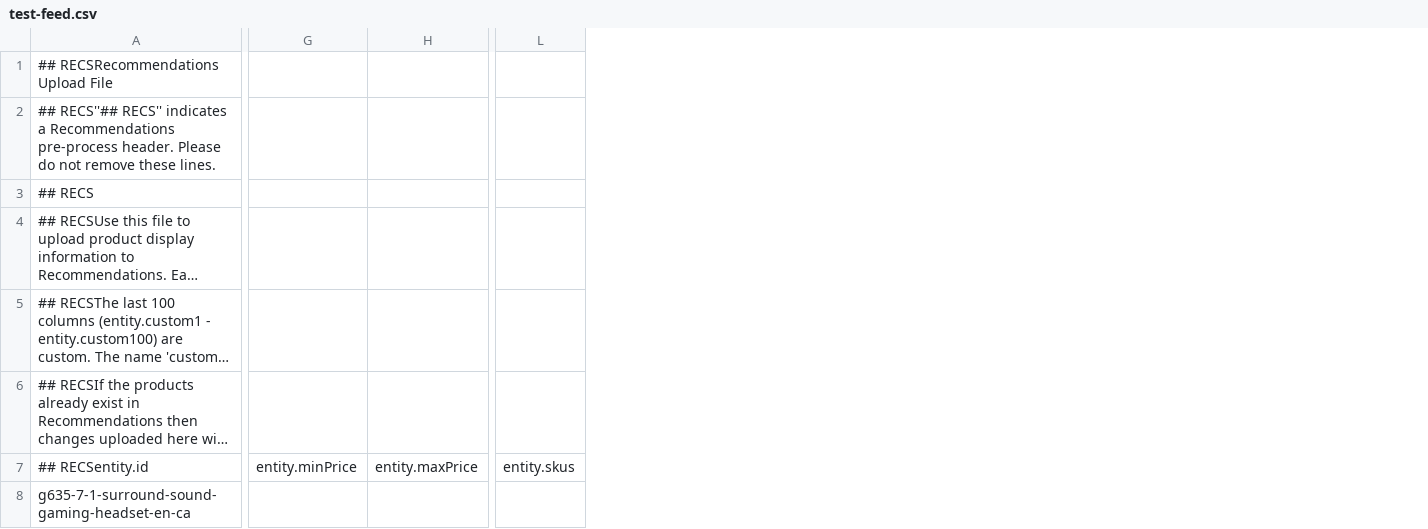
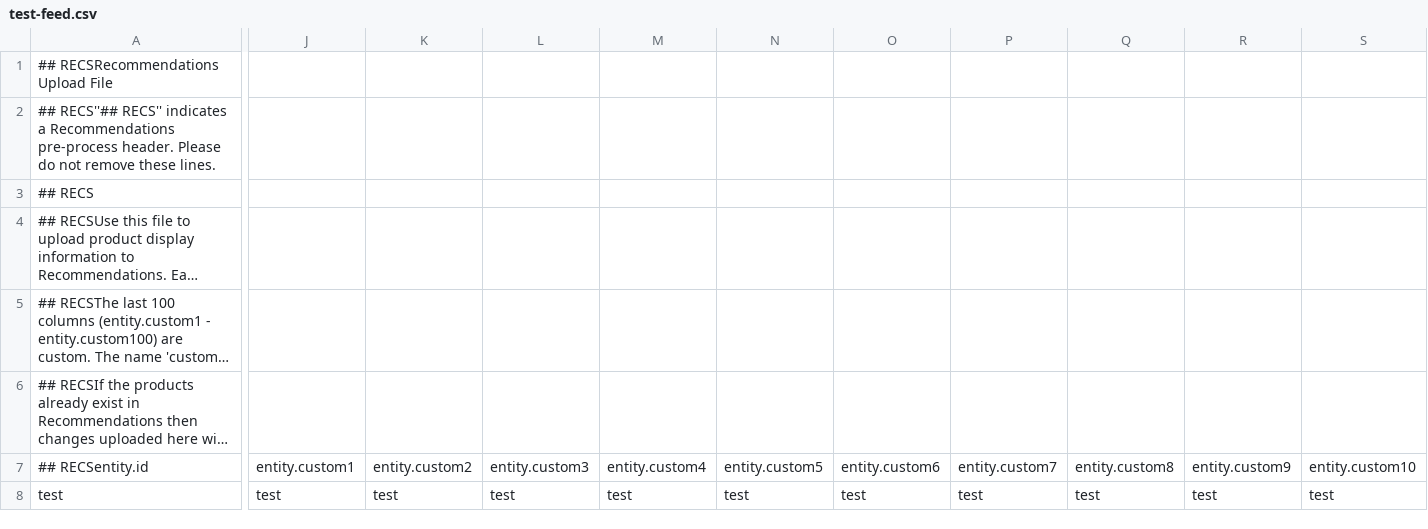
Before and after one commit to ChetanKumarB/target-csv, a CSV file: test-feed.csv, drawn as a sheet; only a part is shown, gaps mark what is left out; long unchanged cells end in …; removed rows and columns are numbered as before the commit, all else as after; rows hold the shown columns only; the diff covers the shown part only; the diff names each change by its address in the sheet, - before the commit and + after, or states it on an @@ line.

Commit message:
test-feed.csv

```diff
--- a/test-feed.csv
+++ b/test-feed.csv
-column G, row 7: entity.minPrice
-column H, row 7: entity.maxPrice
-column L, row 7: entity.skus
+column J, row 7: entity.custom1
+column K, row 7: entity.custom2
+column L, row 7: entity.custom3
+column M, row 7: entity.custom4
+column N, row 7: entity.custom5
+column O, row 7: entity.custom6
+column P, row 7: entity.custom7
+column Q, row 7: entity.custom8
+column R, row 7: entity.custom9
+column S, row 7: entity.custom10
-row 8: g635-7-1-surround-sound-gaming-headset-en-ca
+row 8: test | test | test | test | test | test | test | test | test | test | test
```
Also changed, not shown: 6 removed columns elsewhere in this file.
